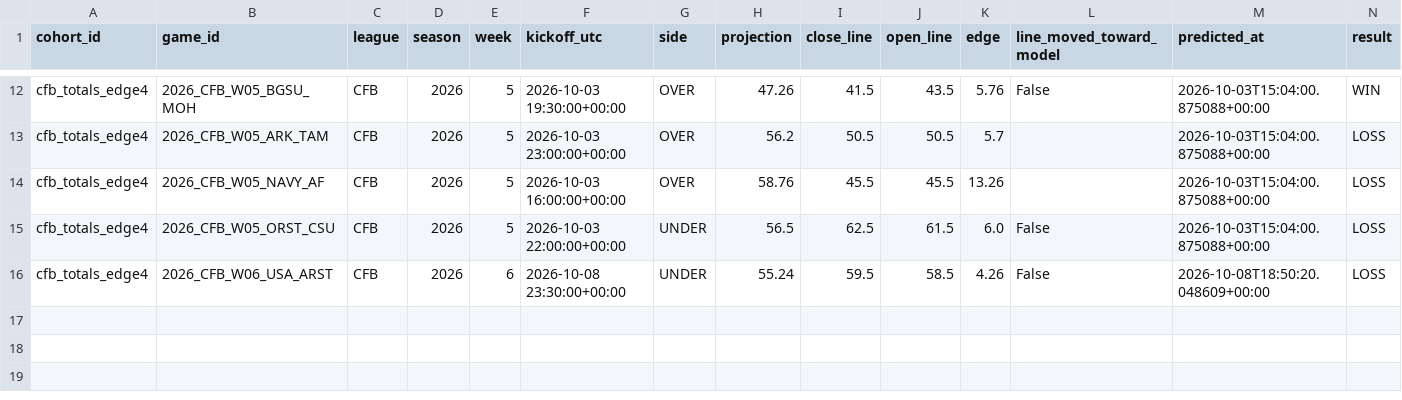
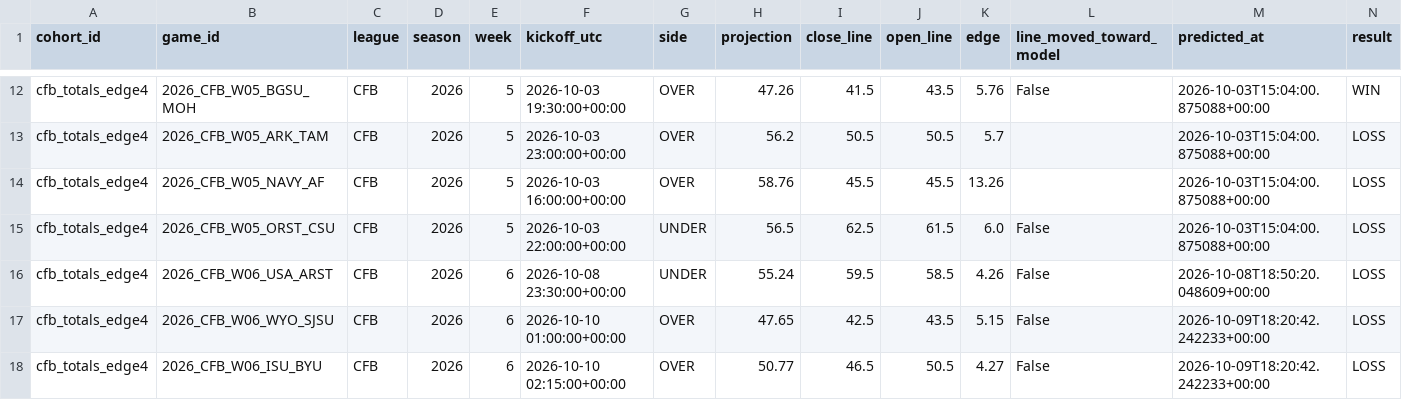
Before and after one commit to mapleleafs032/matchup-platform, a CSV file: data/tables/model/cohorts/cfb_totals_edge4.csv, drawn as a sheet; only a part is shown, gaps mark what is left out; rows hold the shown columns only; the diff names each change by its address in the sheet, - before the commit and + after, or states it on an @@ line.

Commit message:
data: picks 38071773698

```diff
--- a/data/tables/model/cohorts/cfb_totals_edge4.csv
+++ b/data/tables/model/cohorts/cfb_totals_edge4.csv
+row 17: cfb_totals_edge4 | 2026_CFB_W06_WYO_SJSU | CFB | 2026 | 6 | 2026-10-10 01:00:00+00:00 | OVER | 47.65 | 42.5 | 43.5 | 5.15 | False | 2026-10-09T18:20:42.242233+00:00 | LOSS
+row 18: cfb_totals_edge4 | 2026_CFB_W06_ISU_BYU | CFB | 2026 | 6 | 2026-10-10 02:15:00+00:00 | OVER | 50.77 | 46.5 | 50.5 | 4.27 | False | 2026-10-09T18:20:42.242233+00:00 | LOSS
```
Also changed, not shown: data/tables/model/cohorts/cfb_totals_edge5.csv, data/tables/ops/job_log.csv, 4 other files.
